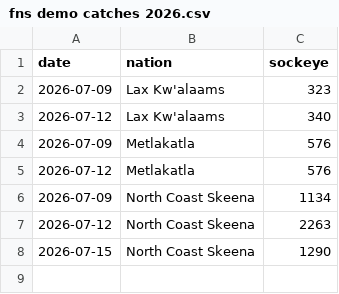
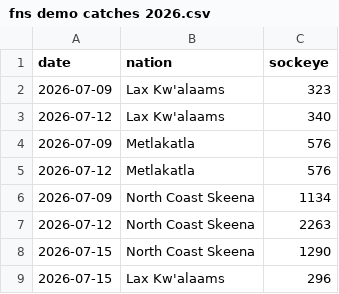
Before and after one commit to Coastland-Research/skeena-salmon-inseason-updates, a CSV file: data/current_year/fns demo catches 2026.csv, drawn as a sheet; the diff names each change by its address in the sheet, - before the commit and + after, or states it on an @@ line.

Commit message:
more updated demo catch numbers

```diff
--- a/data/current_year/fns demo catches 2026.csv
+++ b/data/current_year/fns demo catches 2026.csv
+row 9: 2026-07-15 | Lax Kw'alaams | 296
```
Also changed, not shown: 8 other files.
